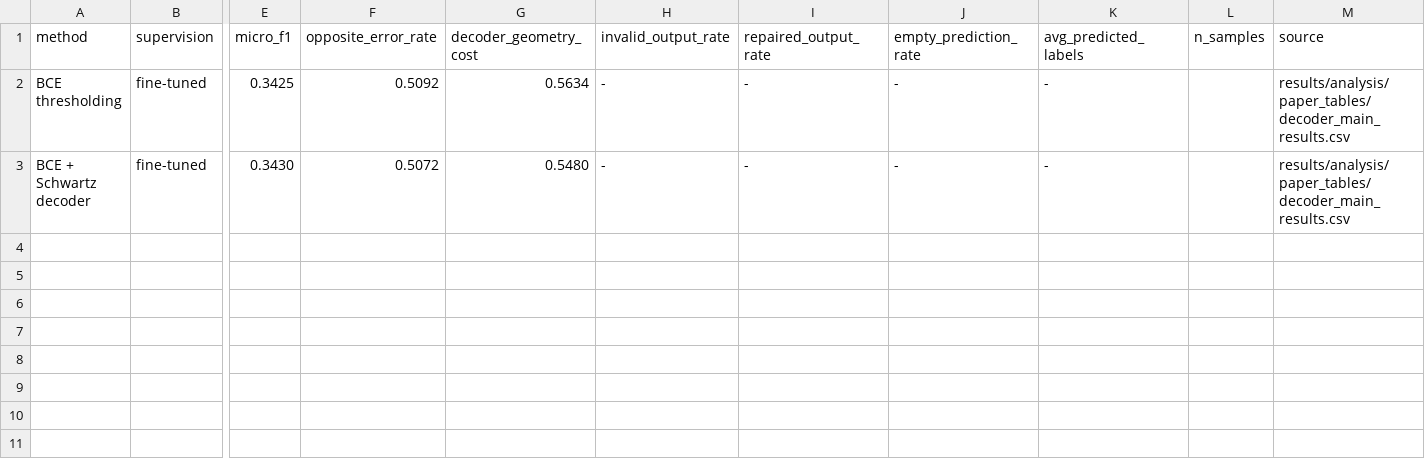
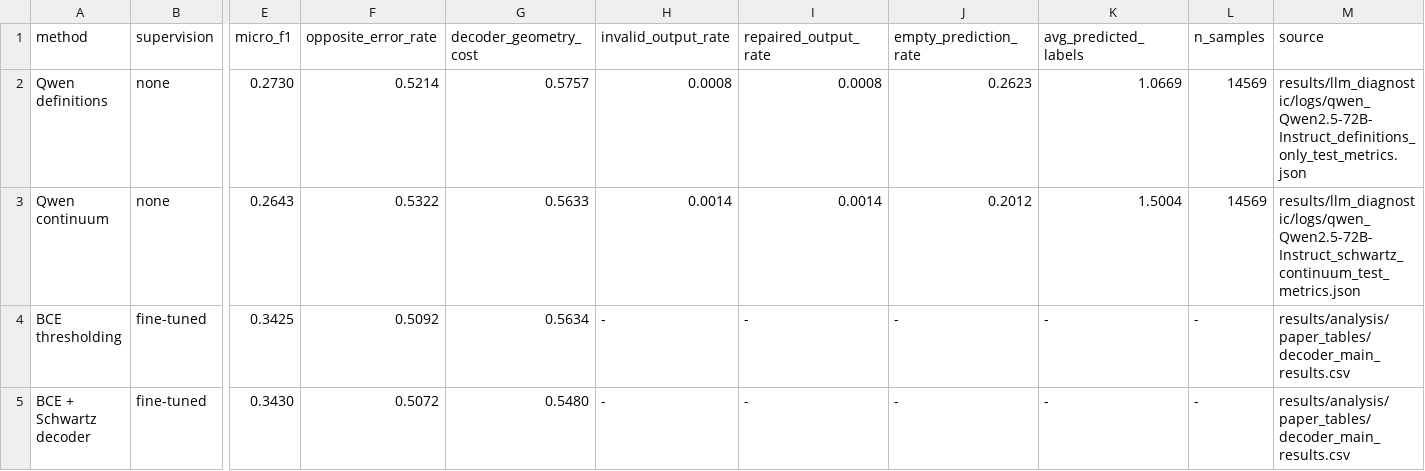
Before and after one commit to VictorMYeste/schwartz-geometry-value-detection, a CSV file: results/analysis/paper_tables/llm_diagnostic_results.csv, drawn as a sheet; only a part is shown, gaps mark what is left out; addresses are those after the commit; rows hold the shown columns only; the diff names each change by its address in the sheet, - before the commit and + after, or states it on an @@ line.

Commit message:
LLM diagnostics and final results

```diff
--- a/results/analysis/paper_tables/llm_diagnostic_results.csv
+++ b/results/analysis/paper_tables/llm_diagnostic_results.csv
+row 2: Qwen definitions | none | 0.2730 | 0.5214 | 0.5757 | 0.0008 | 0.0008 | 0.2623 | 1.0669 | 14569 | results/llm_diagnostic/logs/qwen_Qwen2.5-72B-Instruct_definitions_only_test_metrics.json
+row 3: Qwen continuum | none | 0.2643 | 0.5322 | 0.5633 | 0.0014 | 0.0014 | 0.2012 | 1.5004 | 14569 | results/llm_diagnostic/logs/qwen_Qwen2.5-72B-Instruct_schwartz_continuum_test_metrics.json
-L4:L5 (n_samples): (empty)
+L4:L5 (n_samples): -
```
Also changed, not shown: 22 other files.
